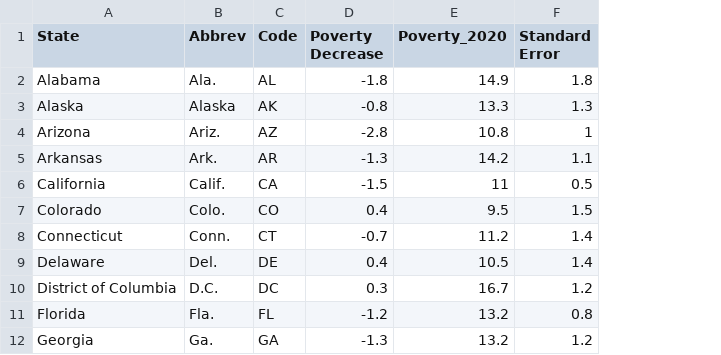
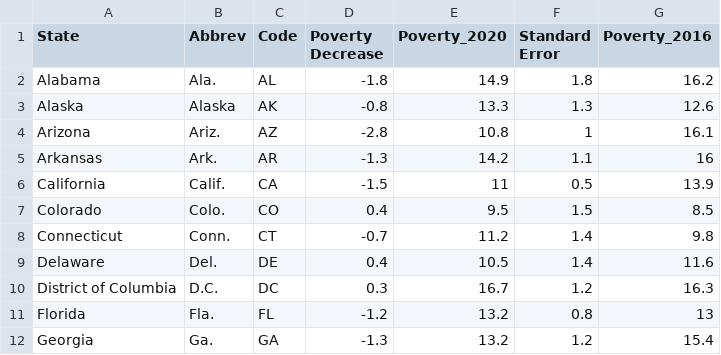
Before and after one commit to lchen777-cl/D-B-PIC16B-Project, a CSV file: plotly graph/Draft/Poverty Decrease.csv, drawn as a sheet; only a part is shown; the diff names each change by its address in the sheet, - before the commit and + after, or states it on an @@ line.

```diff
--- a/plotly graph/Draft/Poverty Decrease.csv
+++ b/plotly graph/Draft/Poverty Decrease.csv
+column G (Poverty_2016), rows 2-12: 16.2 | 12.6 | 16.1 | 16 | 13.9 | 8.5 | 9.8 | 11.6 | 16.3 | 13 | 15.4
```
Also changed, not shown: plotly graph/Draft/EITC.csv, 1 other file.
